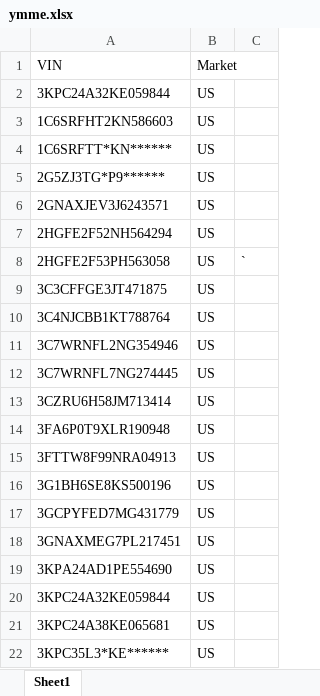
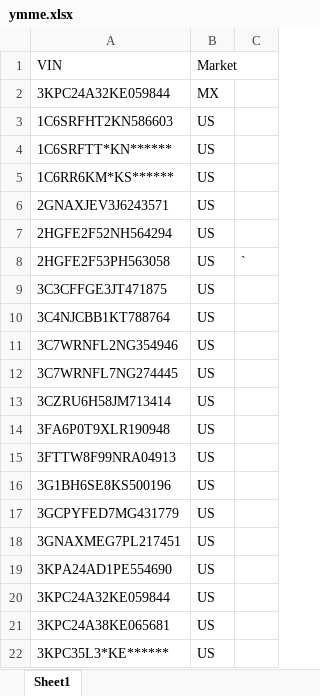
Before and after one commit to xuanhoang190999/oem-service-compare-data, an Excel workbook: input/ymme.xlsx, sheet Sheet1, drawn as a sheet; values as stored, in another font and other column widths than the file's, no borders; the diff names each change by its address in the sheet, - before the commit and + after, or states it on an @@ line.

```diff
--- a/input/ymme.xlsx (sheet Sheet1)
+++ b/input/ymme.xlsx (sheet Sheet1)
-B2 (Market): US
+B2 (Market): MX
-A5 (VIN): 2G5ZJ3TG*P9******
+A5 (VIN): 1C6RR6KM*KS******
```
Also changed, not shown: input/oem_livedata.xlsx, input/oem_module_name.xlsx, 14 other files.
